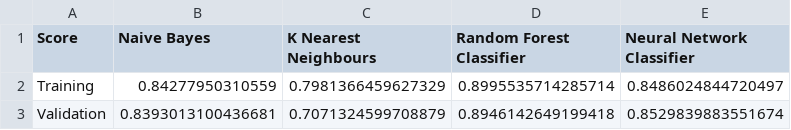
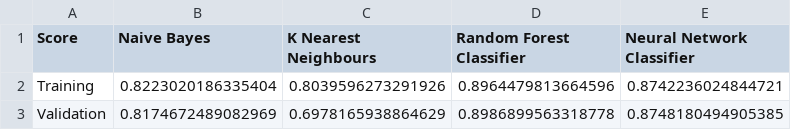
Before and after one commit to Futlop/CMPT353_Project, a CSV file: ML_scores.csv, drawn as a sheet.

```diff
--- a/ML_scores.csv
+++ b/ML_scores.csv
@@ -1,3 +1,3 @@
 Score,Naive Bayes,K Nearest Neighbours,Random Forest Classifier,Neural Network Classifier
-Training,0.84277950310559,0.7981366459627329,0.8995535714285714,0.8486024844720497
-Validation,0.8393013100436681,0.7071324599708879,0.8946142649199418,0.8529839883551674
+Training,0.8223020186335404,0.8039596273291926,0.8964479813664596,0.8742236024844721
+Validation,0.8174672489082969,0.6978165938864629,0.8986899563318778,0.8748180494905385
```
Also changed, not shown: 1 other file.
